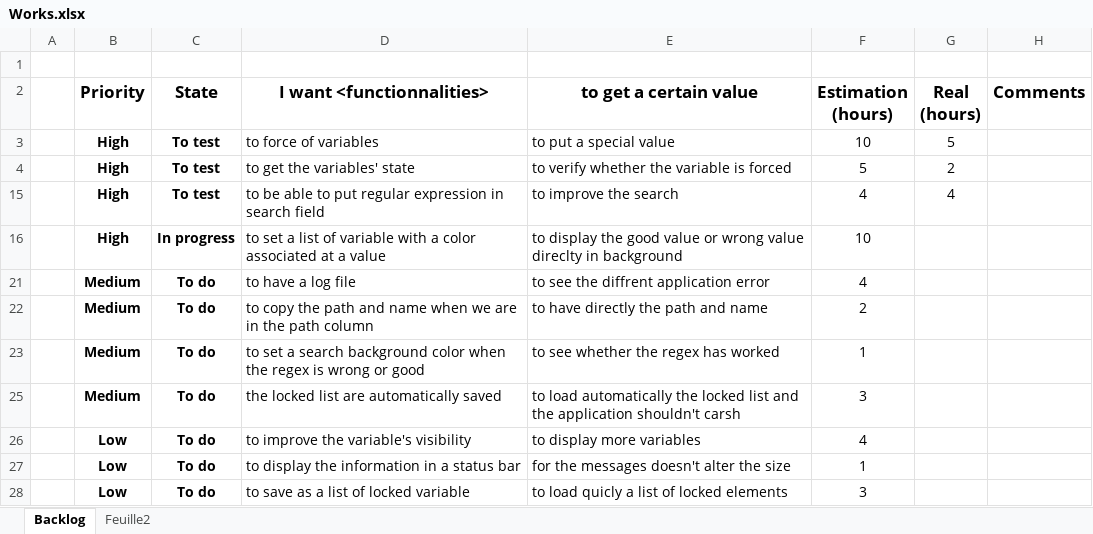
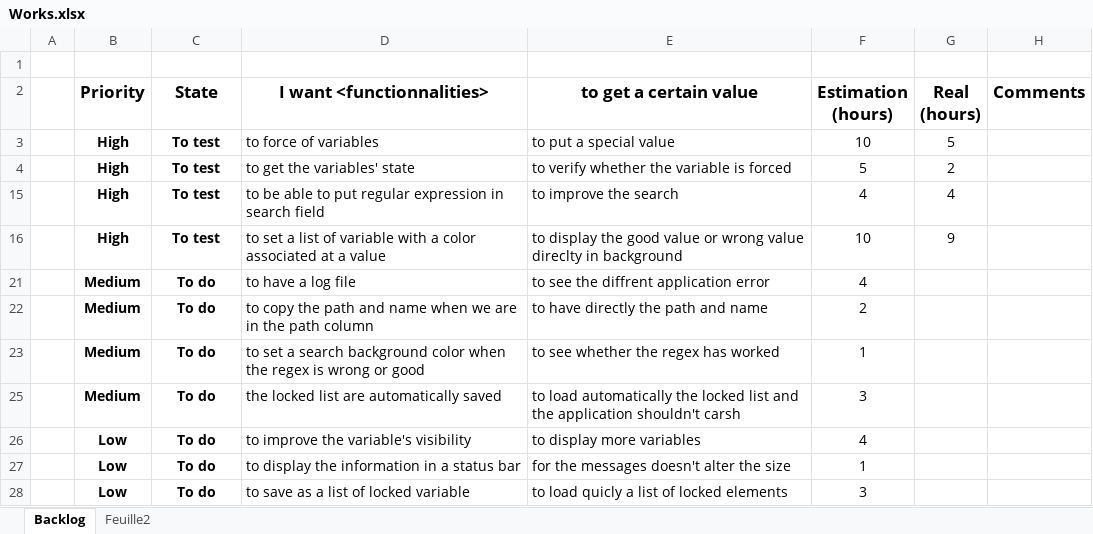
Before and after one commit to Edwix/VSObserver, an Excel workbook: Works.xlsx, sheet Backlog, drawn as a sheet; values as stored, in another font and other column widths than the file's, no borders; conditional formats not drawn; the diff names each change by its address in the sheet, - before the commit and + after, or states it on an @@ line.

Commit message:
Ticket #5 : Implementing colors Add some comments and center the value of variable

```diff
--- a/Works.xlsx (sheet Backlog)
+++ b/Works.xlsx (sheet Backlog)
-C16 (State): In progress
+C16 (State): To test
-G16 (Real (hours)): (empty)
+G16 (Real (hours)): 9
```
Also changed, not shown: 3 other files.
